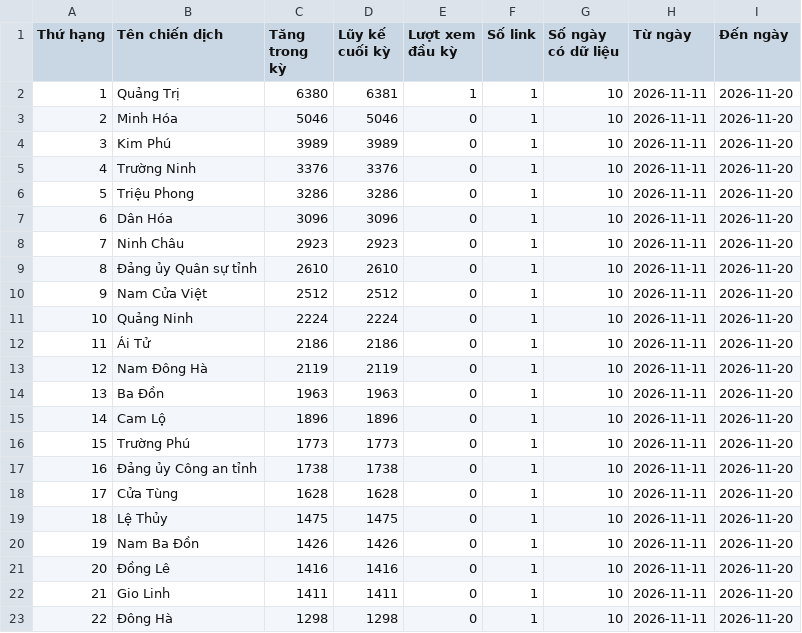
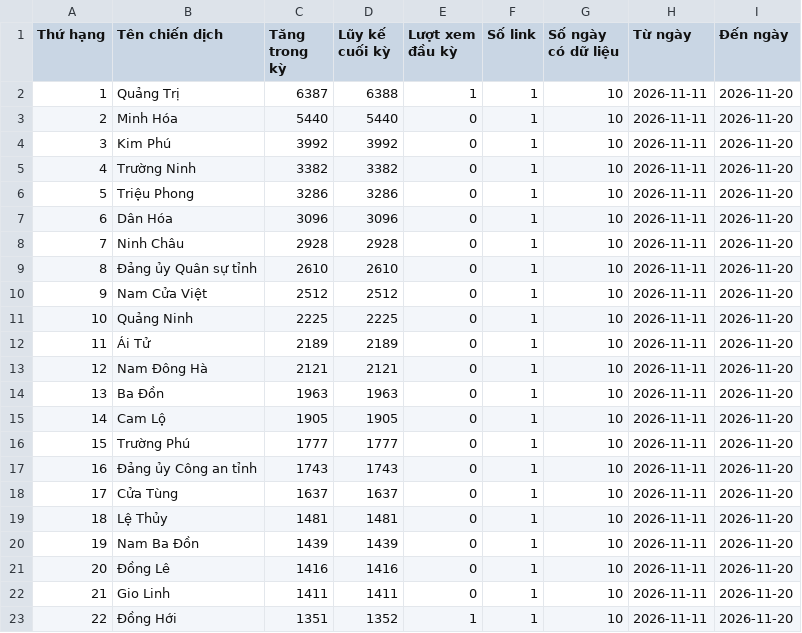
Before and after one commit to phuonglinh-ai/truyenthongquangtri, a CSV file: data.csv, drawn as a sheet; only a part is shown; the diff covers the shown part only.

Commit message:
Update data 2026-11-20 18:15

```diff
--- a/data.csv
+++ b/data.csv
@@ -1,23 +1,23 @@
 Thứ hạng,Tên chiến dịch,Tăng trong kỳ,Lũy kế cuối kỳ,Lượt xem đầu kỳ,Số link,Số ngày có dữ liệu,Từ ngày,Đến ngày
-1,Quảng Trị,6380,6381,1,1,10,2026-11-11,2026-11-20
-2,Minh Hóa,5046,5046,0,1,10,2026-11-11,2026-11-20
-3,Kim Phú,3989,3989,0,1,10,2026-11-11,2026-11-20
-4,Trường Ninh,3376,3376,0,1,10,2026-11-11,2026-11-20
+1,Quảng Trị,6387,6388,1,1,10,2026-11-11,2026-11-20
+2,Minh Hóa,5440,5440,0,1,10,2026-11-11,2026-11-20
+3,Kim Phú,3992,3992,0,1,10,2026-11-11,2026-11-20
+4,Trường Ninh,3382,3382,0,1,10,2026-11-11,2026-11-20
 5,Triệu Phong,3286,3286,0,1,10,2026-11-11,2026-11-20
 6,Dân Hóa,3096,3096,0,1,10,2026-11-11,2026-11-20
-7,Ninh Châu,2923,2923,0,1,10,2026-11-11,2026-11-20
+7,Ninh Châu,2928,2928,0,1,10,2026-11-11,2026-11-20
 8,Đảng ủy Quân sự tỉnh,2610,2610,0,1,10,2026-11-11,2026-11-20
 9,Nam Cửa Việt,2512,2512,0,1,10,2026-11-11,2026-11-20
-10,Quảng Ninh,2224,2224,0,1,10,2026-11-11,2026-11-20
-11,Ái Tử,2186,2186,0,1,10,2026-11-11,2026-11-20
-12,Nam Đông Hà,2119,2119,0,1,10,2026-11-11,2026-11-20
+10,Quảng Ninh,2225,2225,0,1,10,2026-11-11,2026-11-20
+11,Ái Tử,2189,2189,0,1,10,2026-11-11,2026-11-20
+12,Nam Đông Hà,2121,2121,0,1,10,2026-11-11,2026-11-20
 13,Ba Đồn,1963,1963,0,1,10,2026-11-11,2026-11-20
-14,Cam Lộ,1896,1896,0,1,10,2026-11-11,2026-11-20
-15,Trường Phú,1773,1773,0,1,10,2026-11-11,2026-11-20
-16,Đảng ủy Công an tỉnh,1738,1738,0,1,10,2026-11-11,2026-11-20
-17,Cửa Tùng,1628,1628,0,1,10,2026-11-11,2026-11-20
-18,Lệ Thủy,1475,1475,0,1,10,2026-11-11,2026-11-20
-19,Nam Ba Đồn,1426,1426,0,1,10,2026-11-11,2026-11-20
+14,Cam Lộ,1905,1905,0,1,10,2026-11-11,2026-11-20
+15,Trường Phú,1777,1777,0,1,10,2026-11-11,2026-11-20
+16,Đảng ủy Công an tỉnh,1743,1743,0,1,10,2026-11-11,2026-11-20
+17,Cửa Tùng,1637,1637,0,1,10,2026-11-11,2026-11-20
+18,Lệ Thủy,1481,1481,0,1,10,2026-11-11,2026-11-20
+19,Nam Ba Đồn,1439,1439,0,1,10,2026-11-11,2026-11-20
 20,Đồng Lê,1416,1416,0,1,10,2026-11-11,2026-11-20
 21,Gio Linh,1411,1411,0,1,10,2026-11-11,2026-11-20
-22,Đông Hà,1298,1298,0,1,10,2026-11-11,2026-11-20
+22,Đồng Hới,1351,1352,1,1,10,2026-11-11,2026-11-20
```
Also changed, not shown: 59 edited cells elsewhere in this file.
